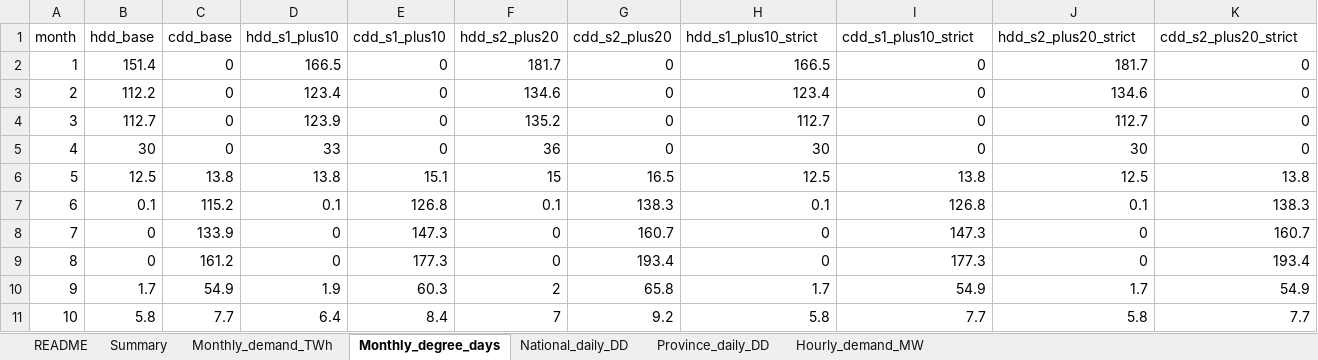
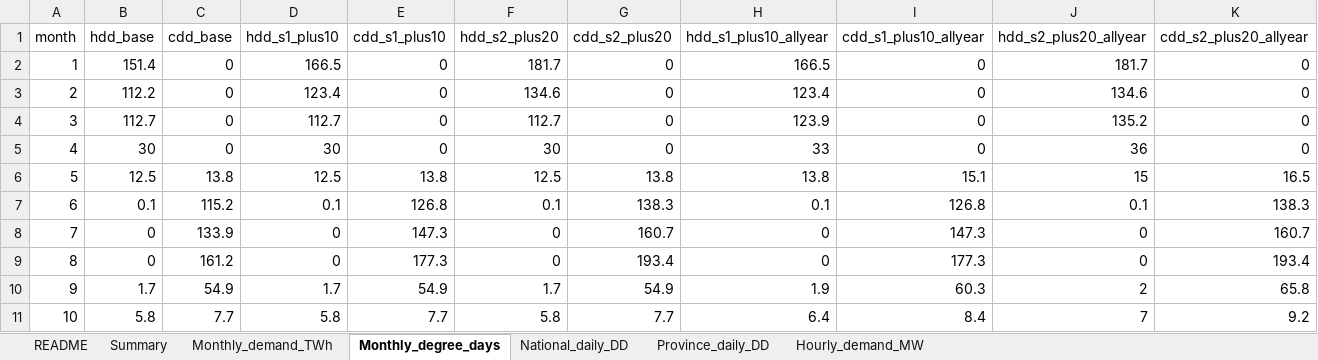
Before and after one commit to sonnur2/demand_weather, an Excel workbook: output/degree_day_scaling/degree_days_and_demand_2025_scaled.xlsx, sheet Monthly_degree_days, drawn as a sheet; only a part is shown; values as stored, in another font and other column widths than the file's, no borders; the diff covers the shown part only; the diff names each change by its address in the sheet, - before the commit and + after, or states it on an @@ line.

```diff
--- a/output/degree_day_scaling/degree_days_and_demand_2025_scaled.xlsx (sheet Monthly_degree_days)
+++ b/output/degree_day_scaling/degree_days_and_demand_2025_scaled.xlsx (sheet Monthly_degree_days)
-H1: hdd_s1_plus10_strict
+H1: hdd_s1_plus10_allyear
-I1: cdd_s1_plus10_strict
+I1: cdd_s1_plus10_allyear
-J1: hdd_s2_plus20_strict
+J1: hdd_s2_plus20_allyear
-K1: cdd_s2_plus20_strict
+K1: cdd_s2_plus20_allyear
-D4 (hdd_s1_plus10): 123.9
+D4 (hdd_s1_plus10): 112.7
-F4 (hdd_s2_plus20): 135.2
+F4 (hdd_s2_plus20): 112.7
-H4 (hdd_s1_plus10_allyear): 112.7
+H4 (hdd_s1_plus10_allyear): 123.9
-J4 (hdd_s2_plus20_allyear): 112.7
+J4 (hdd_s2_plus20_allyear): 135.2
-D5 (hdd_s1_plus10): 33
+D5 (hdd_s1_plus10): 30
-F5 (hdd_s2_plus20): 36
+F5 (hdd_s2_plus20): 30
-H5 (hdd_s1_plus10_allyear): 30
+H5 (hdd_s1_plus10_allyear): 33
-J5 (hdd_s2_plus20_allyear): 30
+J5 (hdd_s2_plus20_allyear): 36
-D6 (hdd_s1_plus10): 13.8
+D6 (hdd_s1_plus10): 12.5
-E6 (cdd_s1_plus10): 15.1
+E6 (cdd_s1_plus10): 13.8
-F6 (hdd_s2_plus20): 15
+F6 (hdd_s2_plus20): 12.5
-G6 (cdd_s2_plus20): 16.5
+G6 (cdd_s2_plus20): 13.8
-H6 (hdd_s1_plus10_allyear): 12.5
+H6 (hdd_s1_plus10_allyear): 13.8
-I6 (cdd_s1_plus10_allyear): 13.8
+I6 (cdd_s1_plus10_allyear): 15.1
-J6 (hdd_s2_plus20_allyear): 12.5
+J6 (hdd_s2_plus20_allyear): 15
-K6 (cdd_s2_plus20_allyear): 13.8
+K6 (cdd_s2_plus20_allyear): 16.5
-D10 (hdd_s1_plus10): 1.9
+D10 (hdd_s1_plus10): 1.7
-E10 (cdd_s1_plus10): 60.3
+E10 (cdd_s1_plus10): 54.9
-F10 (hdd_s2_plus20): 2
+F10 (hdd_s2_plus20): 1.7
-G10 (cdd_s2_plus20): 65.8
+G10 (cdd_s2_plus20): 54.9
-H10 (hdd_s1_plus10_allyear): 1.7
+H10 (hdd_s1_plus10_allyear): 1.9
-I10 (cdd_s1_plus10_allyear): 54.9
+I10 (cdd_s1_plus10_allyear): 60.3
-J10 (hdd_s2_plus20_allyear): 1.7
+J10 (hdd_s2_plus20_allyear): 2
-K10 (cdd_s2_plus20_allyear): 54.9
+K10 (cdd_s2_plus20_allyear): 65.8
-D11 (hdd_s1_plus10): 6.4
+D11 (hdd_s1_plus10): 5.8
-E11 (cdd_s1_plus10): 8.4
+E11 (cdd_s1_plus10): 7.7
-F11 (hdd_s2_plus20): 7
+F11 (hdd_s2_plus20): 5.8
-G11 (cdd_s2_plus20): 9.2
+G11 (cdd_s2_plus20): 7.7
-H11 (hdd_s1_plus10_allyear): 5.8
+H11 (hdd_s1_plus10_allyear): 6.4
-I11 (cdd_s1_plus10_allyear): 7.7
+I11 (cdd_s1_plus10_allyear): 8.4
-J11 (hdd_s2_plus20_allyear): 5.8
+J11 (hdd_s2_plus20_allyear): 7
-K11 (cdd_s2_plus20_allyear): 7.7
+K11 (cdd_s2_plus20_allyear): 9.2
```
Also changed, not shown: 12 edited cells elsewhere in this sheet, sheet Hourly_demand_MW, sheet Province_daily_DD, sheet National_daily_DD, sheet Monthly_demand_TWh, sheet Summary, sheet README, output/degree_day_scaling/energeia_demand_2025_dd_base_M4.xlsx, output/degree_day_scaling/energeia_demand_2025_dd_s1_plus10_M4.xlsx, 3 other files.
